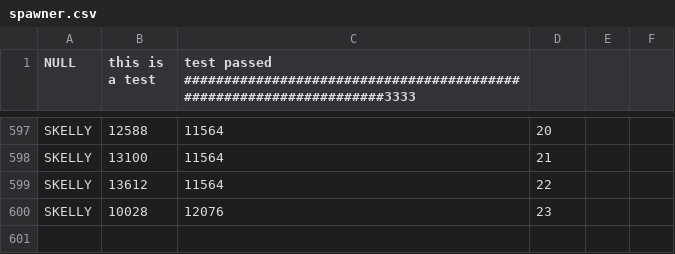
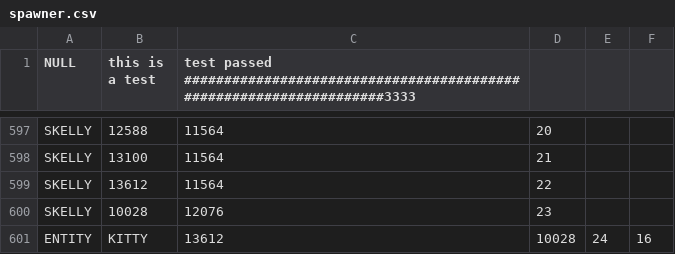
Before and after one commit to BostonBrooks/Spaghetti_Graveyard_Zero_2026, a CSV file: games/game0/maps/skellychase/spawner/spawner.csv, drawn as a sheet; only a part is shown, gaps mark what is left out.

Commit message:
when spawning entity type kitty, theres separate functions for parsing, passing data to a constructor, then constructing the entity

```diff
--- a/games/game0/maps/skellychase/spawner/spawner.csv
+++ b/games/game0/maps/skellychase/spawner/spawner.csv
@@ -600 +600,2 @@ SKELLY,13612,11564,22
 SKELLY,10028,12076,23
+ENTITY,KITTY,13612,10028,24,16
```
Also changed, not shown: 9 other files.
